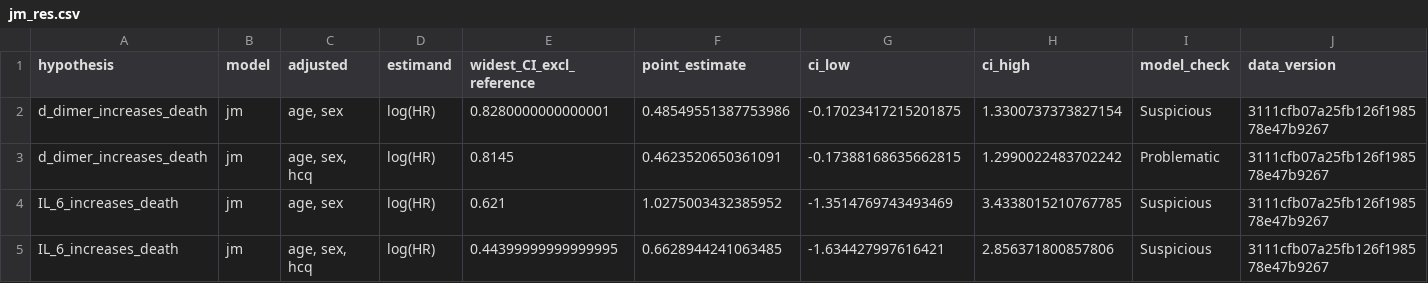
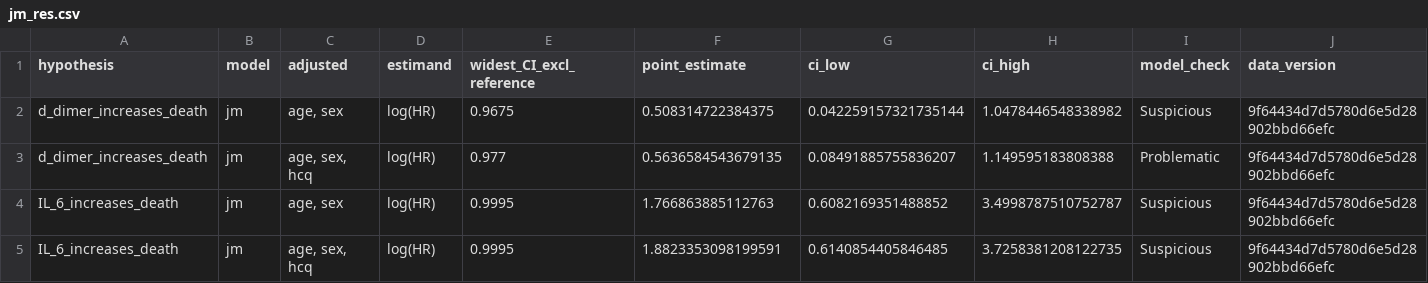
Before and after one commit to cas-bioinf/covid19retrospective, a CSV file: manuscript/jm_res.csv, drawn as a sheet.

```diff
--- a/manuscript/jm_res.csv
+++ b/manuscript/jm_res.csv
@@ -1,5 +1,5 @@
 hypothesis,model,adjusted,estimand,widest_CI_excl_reference,point_estimate,ci_low,ci_high,model_check,data_version
-d_dimer_increases_death,jm,"age, sex",log(HR),0.8280000000000001,0.48549551387753986,-0.17023417215201875,1.3300737373827154,Suspicious,3111cfb07a25fb126f198578e47b9267
-d_dimer_increases_death,jm,"age, sex, hcq",log(HR),0.8145,0.4623520650361091,-0.17388168635662815,1.2990022483702242,Problematic,3111cfb07a25fb126f198578e47b9267
-IL_6_increases_death,jm,"age, sex",log(HR),0.621,1.0275003432385952,-1.3514769743493469,3.4338015210767785,Suspicious,3111cfb07a25fb126f198578e47b9267
-IL_6_increases_death,jm,"age, sex, hcq",log(HR),0.44399999999999995,0.6628944241063485,-1.634427997616421,2.856371800857806,Suspicious,3111cfb07a25fb126f198578e47b9267
+d_dimer_increases_death,jm,"age, sex",log(HR),0.9675,0.508314722384375,0.042259157321735144,1.0478446548338982,Suspicious,9f64434d7d5780d6e5d28902bbd66efc
+d_dimer_increases_death,jm,"age, sex, hcq",log(HR),0.977,0.5636584543679135,0.08491885755836207,1.149595183808388,Problematic,9f64434d7d5780d6e5d28902bbd66efc
+IL_6_increases_death,jm,"age, sex",log(HR),0.9995,1.766863885112763,0.6082169351488852,3.4998787510752787,Suspicious,9f64434d7d5780d6e5d28902bbd66efc
+IL_6_increases_death,jm,"age, sex, hcq",log(HR),0.9995,1.8823353098199591,0.6140854405846485,3.7258381208122735,Suspicious,9f64434d7d5780d6e5d28902bbd66efc
```
Also changed, not shown: manuscript/competing_risks_res.csv, 4 other files.
